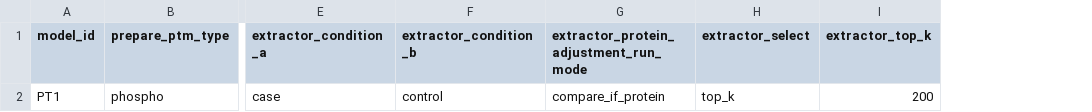
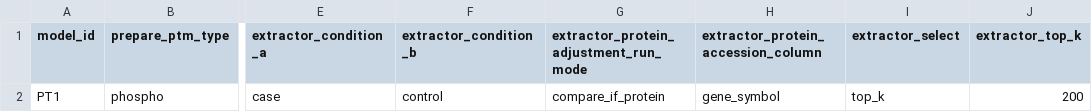
Before and after one commit to sdgagephd/geneset-extractor-dev, a TSV file: CPTAC/config/model_manifest.tsv, drawn as a sheet; only a part is shown, gaps mark what is left out; the diff names each change by its address in the sheet, - before the commit and + after, or states it on an @@ line.

```diff
--- a/CPTAC/config/model_manifest.tsv
+++ b/CPTAC/config/model_manifest.tsv
+column H, rows 1-2: extractor_protein_accession_column | gene_symbol
```
Also changed, not shown: CPTAC/config/model_description_templates.tsv, 1 other file.
